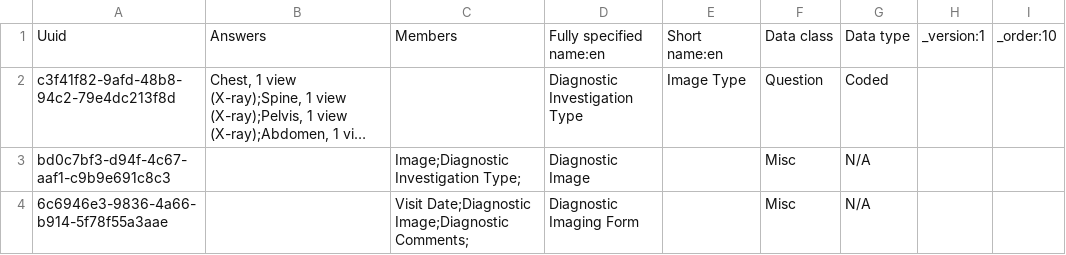
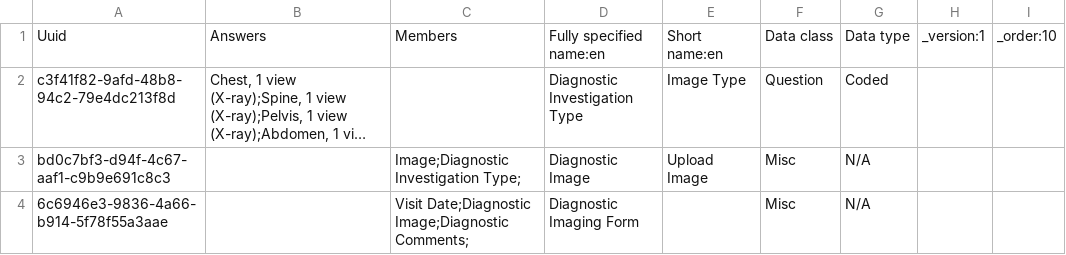
Before and after one commit to IntelliSOFT-Consulting/kspras_metadata, a CSV file: configuration/concepts/diagnostic_imaging_concepts_set.csv, drawn as a sheet; long unchanged cells end in …; the diff names each change by its address in the sheet, - before the commit and + after, or states it on an @@ line.

```diff
--- a/configuration/concepts/diagnostic_imaging_concepts_set.csv
+++ b/configuration/concepts/diagnostic_imaging_concepts_set.csv
-E3: (empty)
+E3: Upload Image
```
Also changed, not shown: configuration/concepts/perioperative_form_concept_set.csv, 2 other files.
